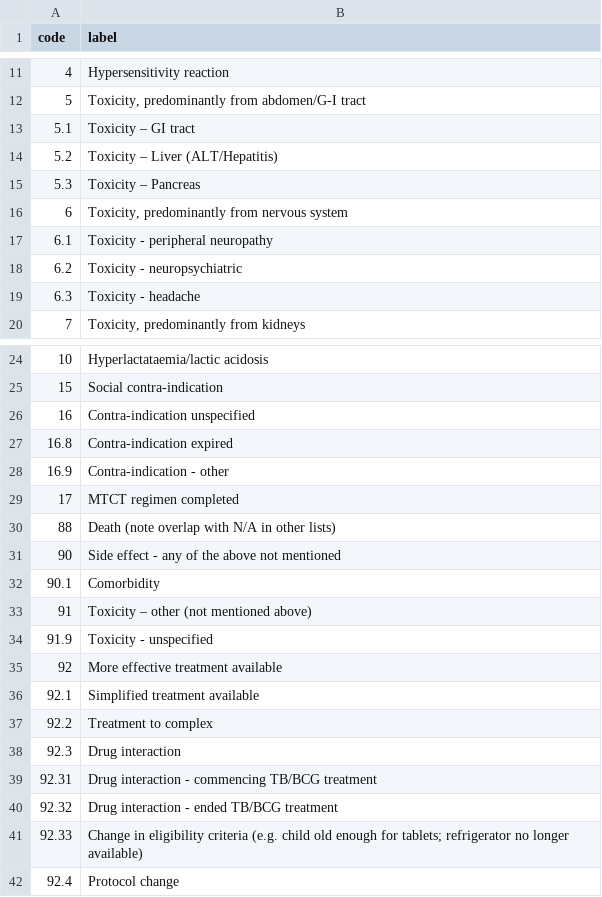
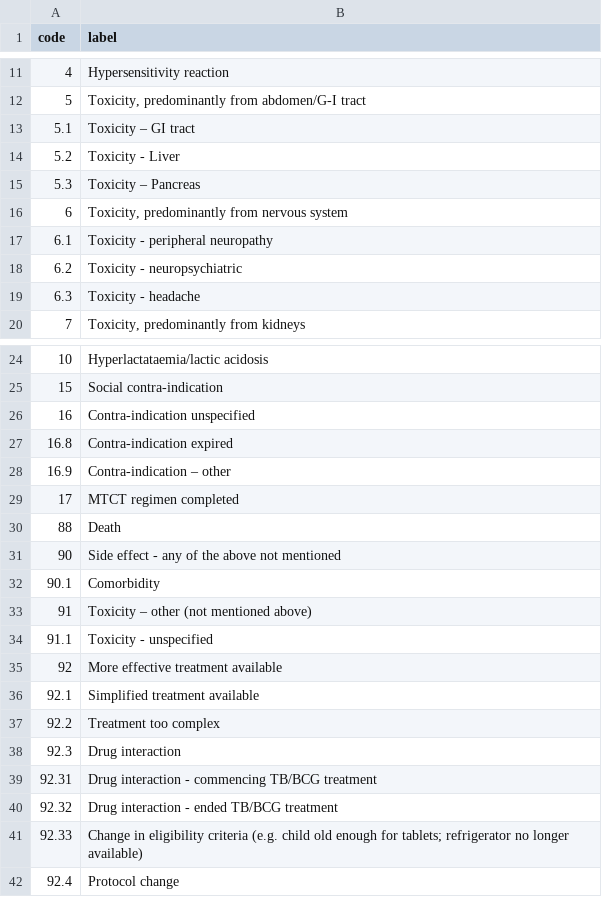
Before and after one commit to ldriggen-iu/qa-checks-r, a CSV file: resource/art_rs_codebook.csv, drawn as a sheet; only a part is shown, gaps mark what is left out; the diff names each change by its address in the sheet, - before the commit and + after, or states it on an @@ line.

```diff
--- a/resource/art_rs_codebook.csv
+++ b/resource/art_rs_codebook.csv
-B14 (label): Toxicity – Liver (ALT/Hepatitis)
+B14 (label): Toxicity - Liver
-B28 (label): Contra-indication - other
+B28 (label): Contra-indication – other
-B30 (label): Death (note overlap with N/A in other lists)
+B30 (label): Death
-A34 (code): 91.9
+A34 (code): 91.1
-B37 (label): Treatment to complex
+B37 (label): Treatment too complex
```
Also changed, not shown: input/tblART.csv, input/tblART_MUM.csv, 11 other files.
